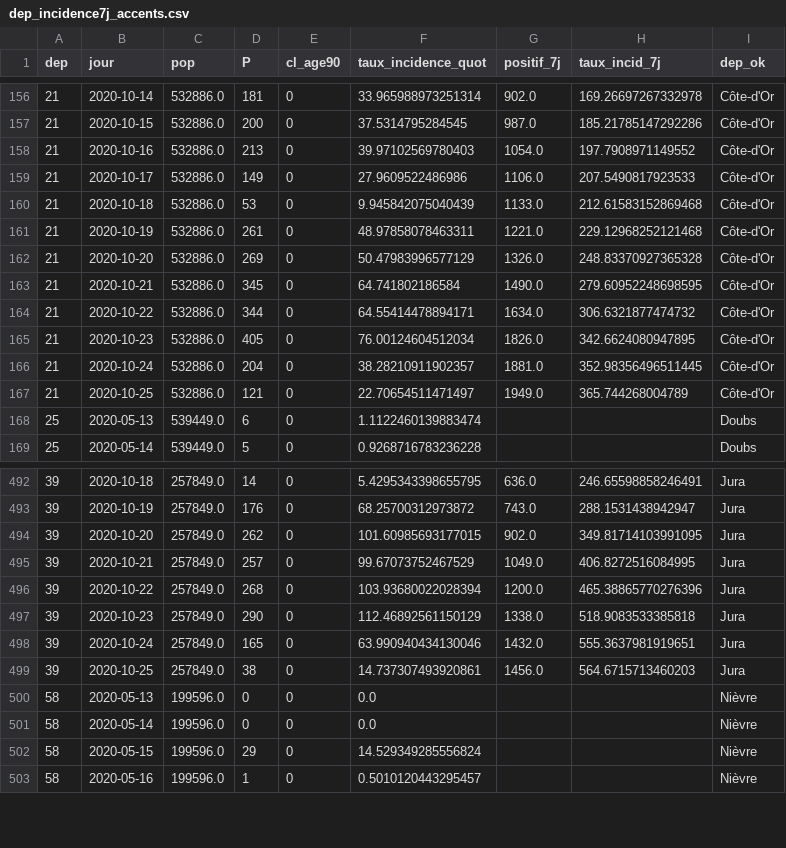
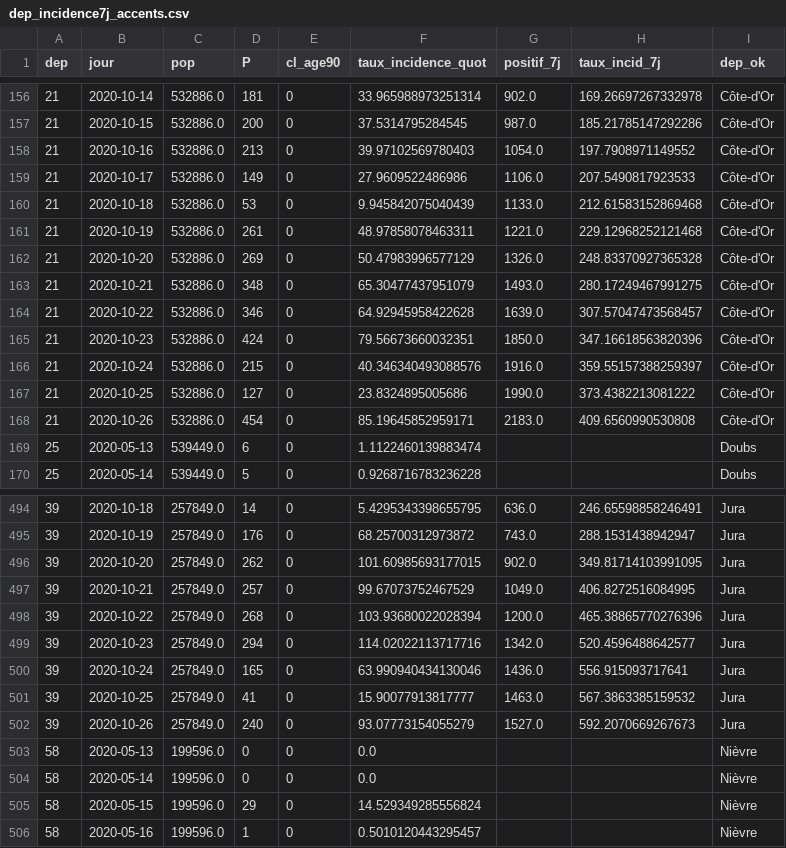
Before and after one commit to mattifaye/covid19bfc, a CSV file: dep_incidence7j_accents.csv, drawn as a sheet; only a part is shown, gaps mark what is left out; the diff covers the shown part only.

```diff
--- a/dep_incidence7j_accents.csv
+++ b/dep_incidence7j_accents.csv
@@ -162,7 +162,8 @@ dep,jour,pop,P,cl_age90,taux_incidence_quot,positif_7j,taux_incid_7j,dep_ok
 21,2020-10-20,532886.0,269,0,50.47983996577129,1326.0,248.83370927365328,Côte-d'Or
-21,2020-10-21,532886.0,345,0,64.741802186584,1490.0,279.60952248698595,Côte-d'Or
-21,2020-10-22,532886.0,344,0,64.55414478894171,1634.0,306.6321877474732,Côte-d'Or
-21,2020-10-23,532886.0,405,0,76.00124604512034,1826.0,342.6624080947895,Côte-d'Or
-21,2020-10-24,532886.0,204,0,38.28210911902357,1881.0,352.98356496511445,Côte-d'Or
-21,2020-10-25,532886.0,121,0,22.70654511471497,1949.0,365.744268004789,Côte-d'Or
+21,2020-10-21,532886.0,348,0,65.30477437951079,1493.0,280.17249467991275,Côte-d'Or
+21,2020-10-22,532886.0,346,0,64.92945958422628,1639.0,307.57047473568457,Côte-d'Or
+21,2020-10-23,532886.0,424,0,79.56673660032351,1850.0,347.16618563820396,Côte-d'Or
+21,2020-10-24,532886.0,215,0,40.346340493088576,1916.0,359.55157388259397,Côte-d'Or
+21,2020-10-25,532886.0,127,0,23.8324895005686,1990.0,373.4382213081222,Côte-d'Or
+21,2020-10-26,532886.0,454,0,85.19645852959171,2183.0,409.6560990530808,Côte-d'Or
 25,2020-05-13,539449.0,6,0,1.1122460139883474,,,Doubs
@@ -496,5 +498,6 @@ dep,jour,pop,P,cl_age90,taux_incidence_quot,positif_7j,taux_incid_7j,dep_ok
 39,2020-10-22,257849.0,268,0,103.93680022028394,1200.0,465.38865770276396,Jura
-39,2020-10-23,257849.0,290,0,112.46892561150129,1338.0,518.9083533385818,Jura
-39,2020-10-24,257849.0,165,0,63.990940434130046,1432.0,555.3637981919651,Jura
-39,2020-10-25,257849.0,38,0,14.737307493920861,1456.0,564.6715713460203,Jura
+39,2020-10-23,257849.0,294,0,114.02022113717716,1342.0,520.4596488642577,Jura
+39,2020-10-24,257849.0,165,0,63.990940434130046,1436.0,556.915093717641,Jura
+39,2020-10-25,257849.0,41,0,15.90077913817777,1463.0,567.3863385159532,Jura
+39,2020-10-26,257849.0,240,0,93.07773154055279,1527.0,592.2070669267673,Jura
 58,2020-05-13,199596.0,0,0,0.0,,,Nièvre
```
Also changed, not shown: 6 added rows and 68 edited cells elsewhere in this file, dep_hospitalisations.csv, dep_incidence7j.csv, 30 other files.
